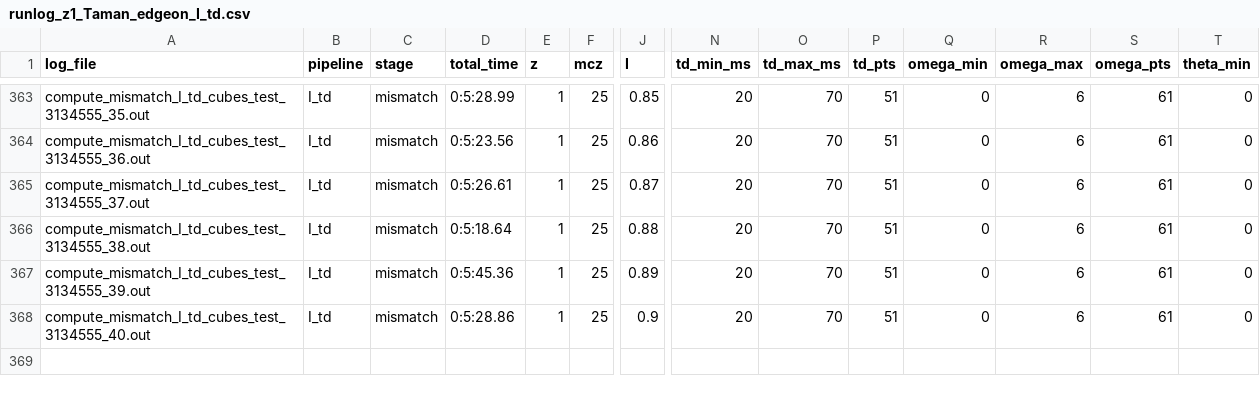
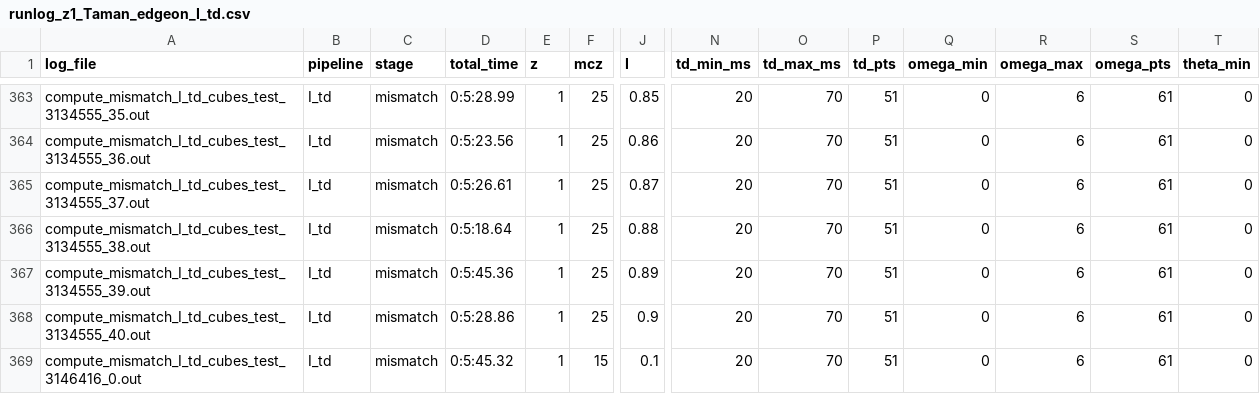
Before and after one commit to fairytien/lensing_and_precession, a CSV file: data/run_logs/runlog_z1_Taman_edgeon_I_td.csv, drawn as a sheet; only a part is shown, gaps mark what is left out; rows hold the shown columns only; the diff names each change by its address in the sheet, - before the commit and + after, or states it on an @@ line.

Commit message:
Amended corrupted cube I=0.1

```diff
--- a/data/run_logs/runlog_z1_Taman_edgeon_I_td.csv
+++ b/data/run_logs/runlog_z1_Taman_edgeon_I_td.csv
+row 369: compute_mismatch_I_td_cubes_test_3146416_0.out | I_td | mismatch | 0:5:45.32 | 1 | 15 | 0.1 | 20 | 70 | 51 | 0 | 6 | 61 | 0
```
